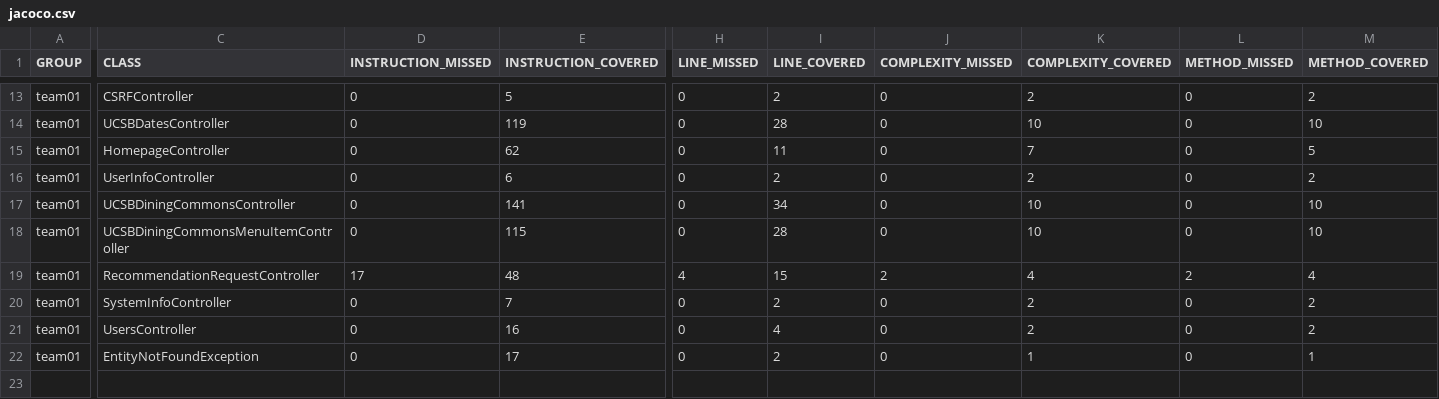
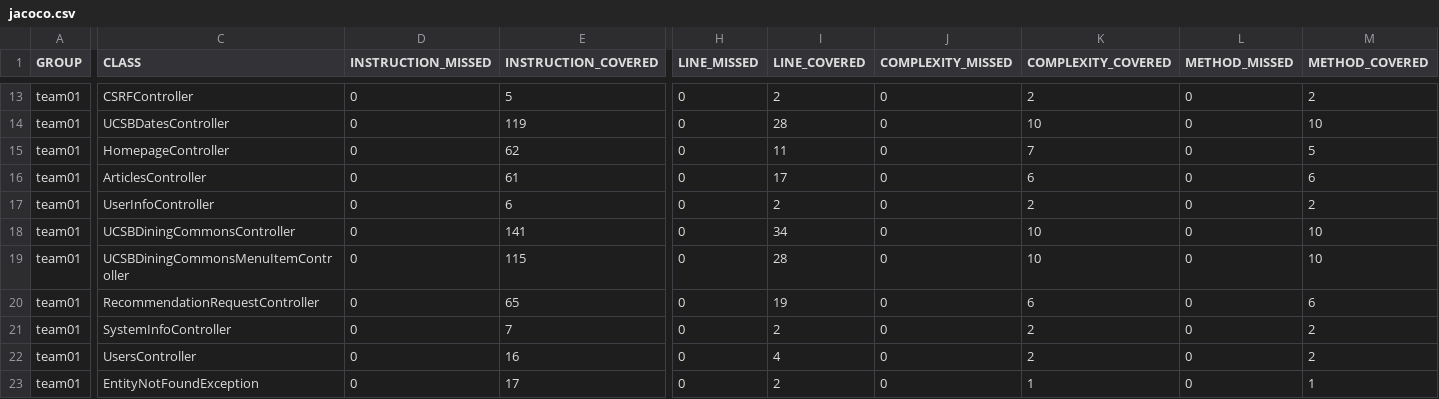
Before and after one commit to ucsb-cs156-f25/team01-f25-14, a CSV file: prs/68/jacoco/jacoco.csv, drawn as a sheet; only a part is shown, gaps mark what is left out; addresses are those after the commit; rows hold the shown columns only; the diff names each change by its address in the sheet, - before the commit and + after, or states it on an @@ line.

Commit message:
Deploying to gh-pages from @ ucsb-cs156-f25/team01-f25-14@7584087138af754c2339fb94f00f47719f5252c5 🚀

```diff
--- a/prs/68/jacoco/jacoco.csv
+++ b/prs/68/jacoco/jacoco.csv
+row 16: team01 | ArticlesController | 0 | 61 | 0 | 17 | 0 | 6 | 0 | 6
-D20 (INSTRUCTION_MISSED): 17
+D20 (INSTRUCTION_MISSED): 0
-E20 (INSTRUCTION_COVERED): 48
+E20 (INSTRUCTION_COVERED): 65
-H20 (LINE_MISSED): 4
+H20 (LINE_MISSED): 0
-I20 (LINE_COVERED): 15
+I20 (LINE_COVERED): 19
-J20 (COMPLEXITY_MISSED): 2
+J20 (COMPLEXITY_MISSED): 0
-K20 (COMPLEXITY_COVERED): 4
+K20 (COMPLEXITY_COVERED): 6
-L20 (METHOD_MISSED): 2
+L20 (METHOD_MISSED): 0
-M20 (METHOD_COVERED): 4
+M20 (METHOD_COVERED): 6
```
Also changed, not shown: 9 other files.
